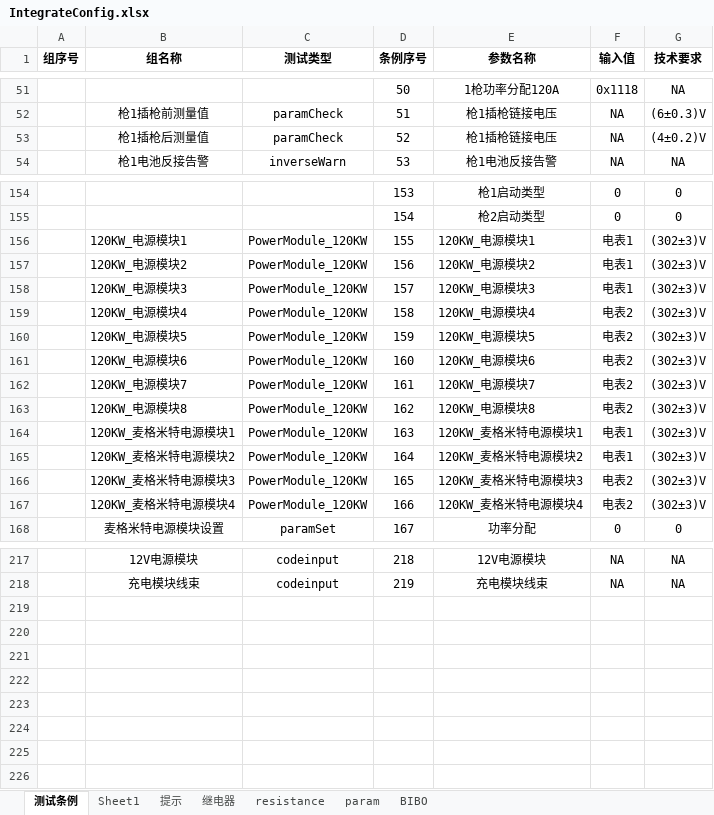
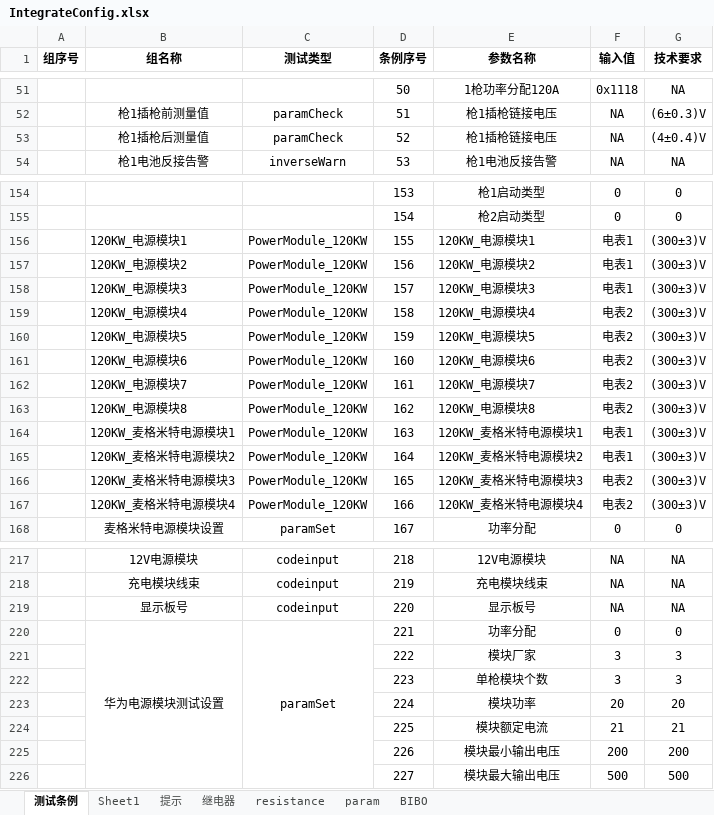
Before and after one commit to newdoublefish/mcmctestsys, an Excel workbook: config/project/Integrate_120KW_huawei_20KW/IntegrateConfig.xlsx, sheet 测试条例, drawn as a sheet; only a part is shown, gaps mark what is left out; values as stored, in another font and other column widths than the file's, no borders; the diff covers the shown part only; the diff names each change by its address in the sheet, - before the commit and + after, or states it on an @@ line.

```diff
--- a/config/project/Integrate_120KW_huawei_20KW/IntegrateConfig.xlsx (sheet 测试条例)
+++ b/config/project/Integrate_120KW_huawei_20KW/IntegrateConfig.xlsx (sheet 测试条例)
-G53 (技术要求): (4±0.2)V
+G53 (技术要求): (4±0.4)V
-G156:G167 (技术要求): (302±3)V
+G156:G167 (技术要求): (300±3)V
+row 219:  | 显示板号 | codeinput | 220 | 显示板号 | NA | NA
+row 220:  | 华为电源模块测试设置 | paramSet | 221 | 功率分配 | 0 | 0
+row 221:  |  |  | 222 | 模块厂家 | 3 | 3
+row 222:  |  |  | 223 | 单枪模块个数 | 3 | 3
+row 223:  |  |  | 224 | 模块功率 | 20 | 20
+row 224:  |  |  | 225 | 模块额定电流 | 21 | 21
+row 225:  |  |  | 226 | 模块最小输出电压 | 200 | 200
+row 226:  |  |  | 227 | 模块最大输出电压 | 500 | 500
```
Also changed, not shown: 7 edited cells elsewhere in this sheet, config/project/Integrate_120KW_huawei_20KW/IntegrateReport.xlsx, 17 other files.
